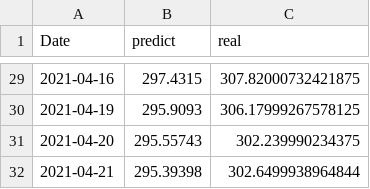
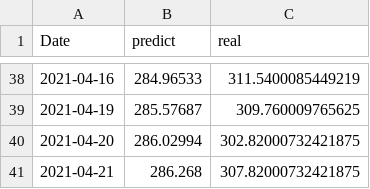
Before and after one commit to marchcarax/DeepLearningFC, a CSV file: data/train_test_data.csv, drawn as a sheet; only a part is shown, gaps mark what is left out; the diff covers the shown part only.

Commit message:
data

```diff
--- a/data/train_test_data.csv
+++ b/data/train_test_data.csv
@@ -29,4 +38,4 @@ Date,predict,real
-2021-04-16,297.4315,307.82000732421875
-2021-04-19,295.9093,306.17999267578125
-2021-04-20,295.55743,302.239990234375
-2021-04-21,295.39398,302.6499938964844
+2021-04-16,284.96533,311.5400085449219
+2021-04-19,285.57687,309.760009765625
+2021-04-20,286.02994,302.82000732421875
+2021-04-21,286.268,307.82000732421875
```
Also changed, not shown: 9 added rows and 54 edited cells elsewhere in this file, data/data_pred.csv.
